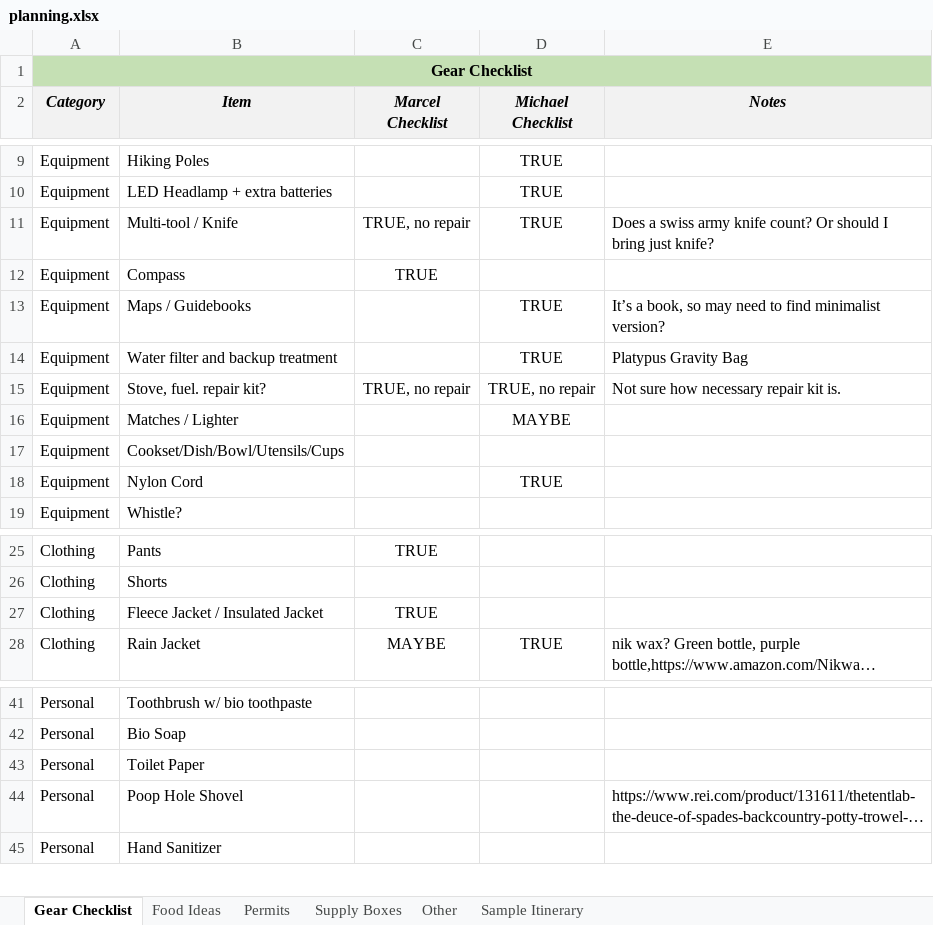
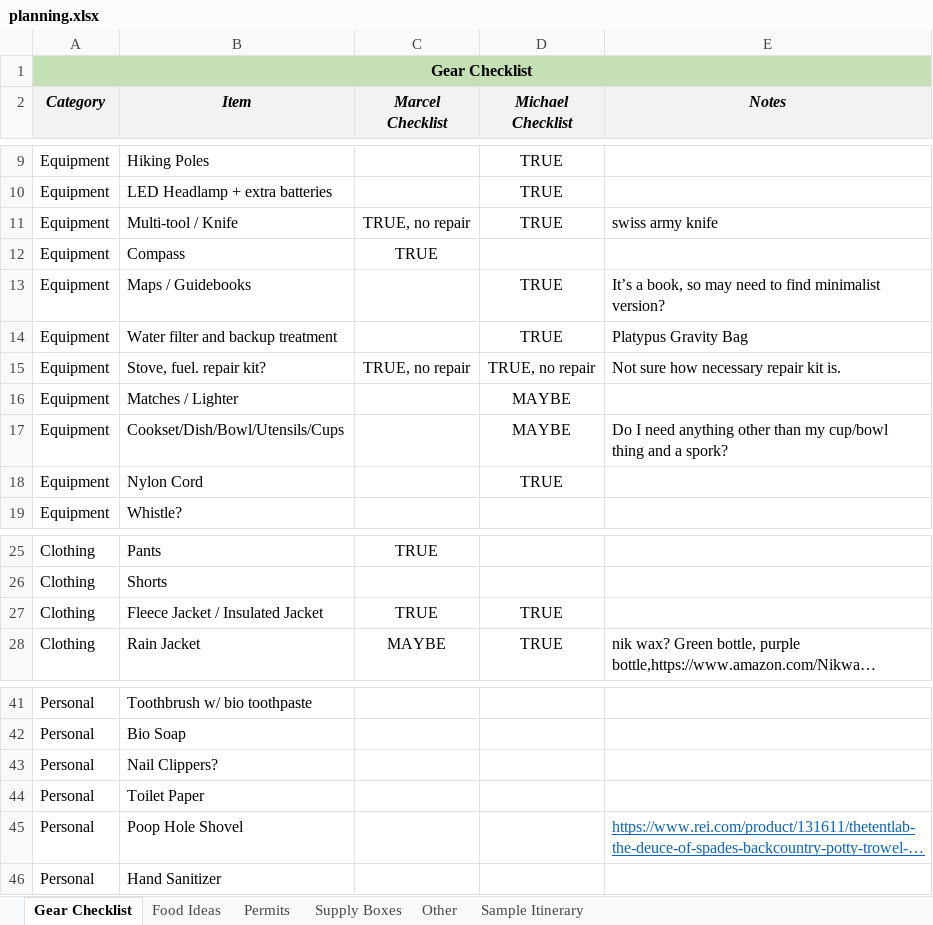
Before and after one commit to mgalbato/PCT-Washington-2018, an Excel workbook: planning.xlsx, sheet Gear Checklist, drawn as a sheet; only a part is shown, gaps mark what is left out; long unchanged cells end in …; values as stored, in another font and other column widths than the file's, no borders; conditional formats not drawn; addresses are those after the commit; the diff names each change by its address in the sheet, - before the commit and + after, or states it on an @@ line.

Commit message:
updates

```diff
--- a/planning.xlsx (sheet Gear Checklist)
+++ b/planning.xlsx (sheet Gear Checklist)
-E11 (Notes): Does a swiss army knife count? Or should I bring just knife?
+E11 (Notes): swiss army knife
-D17 (Michael Checklist): (empty)
+D17 (Michael Checklist): MAYBE
-E17 (Notes): (empty)
+E17 (Notes): Do I need anything other than my cup/bowl thing and a spork?
-D27 (Michael Checklist): (empty)
+D27 (Michael Checklist): TRUE
+row 43: Personal | Nail Clippers?
@@ E45 underline: off → on, text colour: black → #0563C1 @@
```
